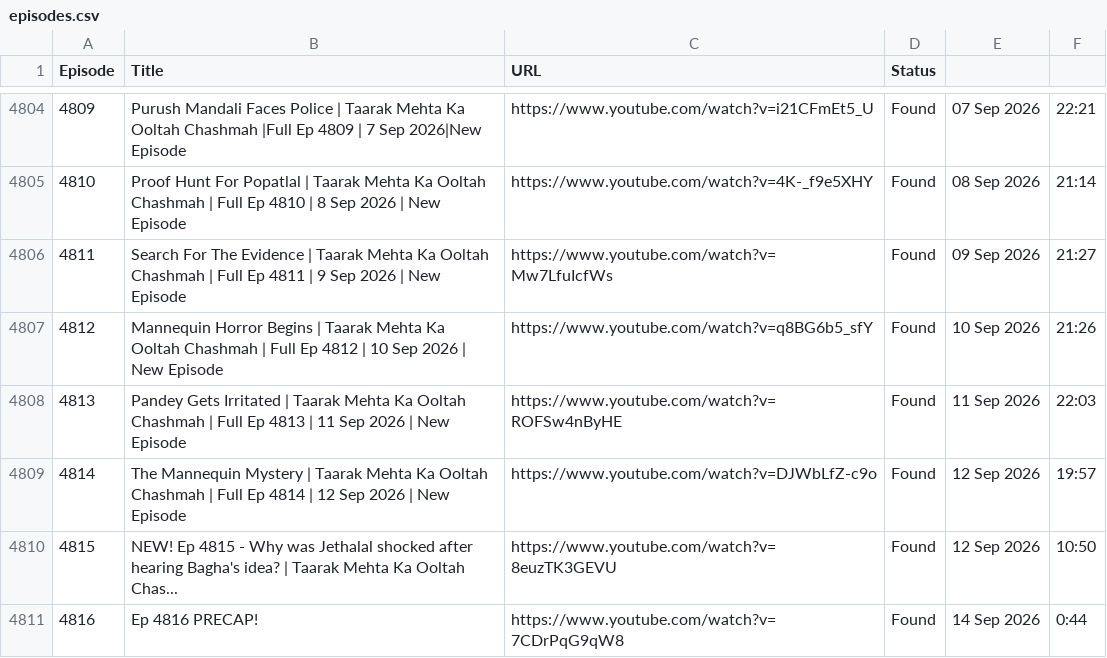
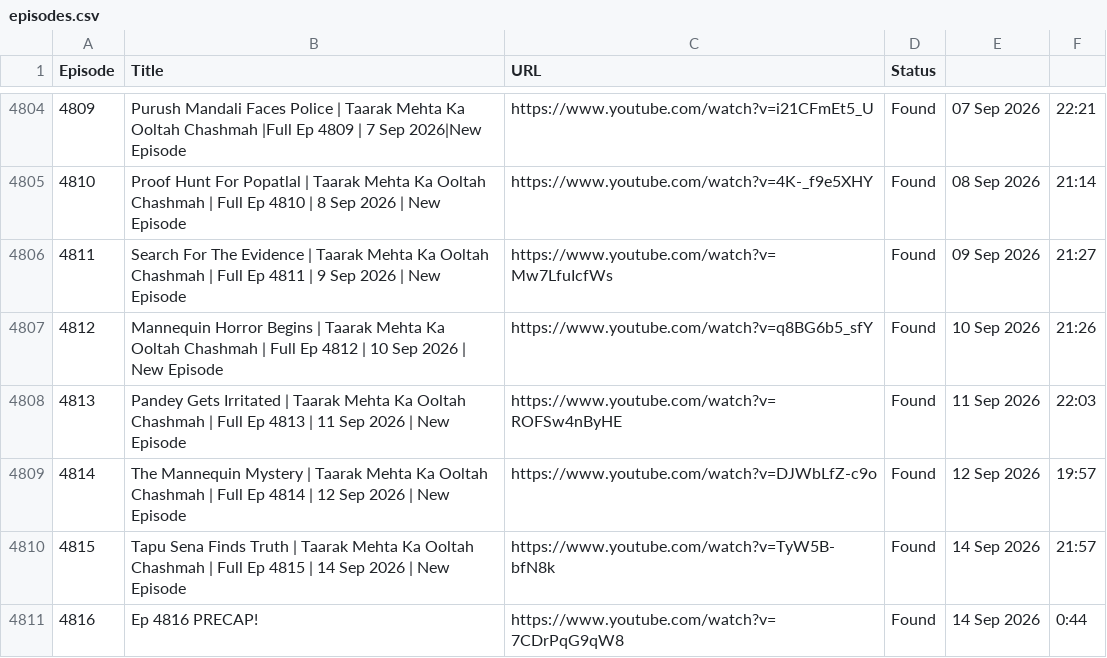
Before and after one commit to CodeMasterAbhishek/Daily-Dose-of-TMOCK, a CSV file: data/episodes.csv, drawn as a sheet; only a part is shown, gaps mark what is left out.

```diff
--- a/data/episodes.csv
+++ b/data/episodes.csv
@@ -4809,3 +4809,3 @@ Episode,Title,URL,Status
 4814,The Mannequin Mystery | Taarak Mehta Ka Ooltah Chashmah | Full Ep 4814 | 12 Sep 2026 | New Episode,https://www.youtube.com/watch?v=DJWbLfZ-c9o,Found,12 Sep 2026,19:57
-4815,NEW! Ep 4815 - Why was Jethalal shocked after hearing Bagha's idea? | Taarak Mehta Ka Ooltah Chas...,https://www.youtube.com/watch?v=8euzTK3GEVU,Found,12 Sep 2026,10:50
+4815,Tapu Sena Finds Truth | Taarak Mehta Ka Ooltah Chashmah | Full Ep 4815 | 14 Sep 2026 | New Episode,https://www.youtube.com/watch?v=TyW5B-bfN8k,Found,14 Sep 2026,21:57
 4816,Ep 4816 PRECAP!,https://www.youtube.com/watch?v=7CDrPqG9qW8,Found,14 Sep 2026,0:44
```
Also changed, not shown: 1 other file.
